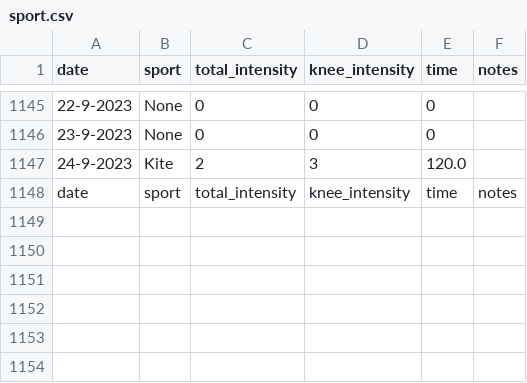
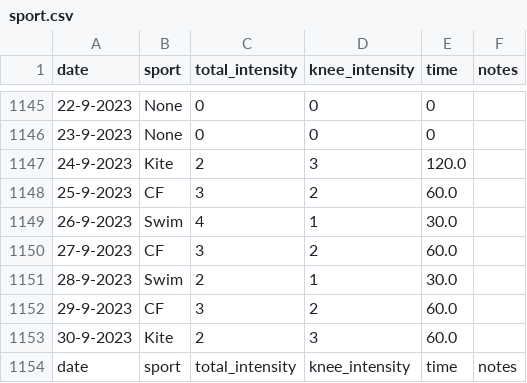
Before and after one commit to cmougan/knee, a CSV file: data/sport.csv, drawn as a sheet; only a part is shown, gaps mark what is left out; the diff names each change by its address in the sheet, - before the commit and + after, or states it on an @@ line.

```diff
--- a/data/sport.csv
+++ b/data/sport.csv
+row 1148: 25-9-2023 | CF | 3 | 2 | 60.0
+row 1149: 26-9-2023 | Swim | 4 | 1 | 30.0
+row 1150: 27-9-2023 | CF | 3 | 2 | 60.0
+row 1151: 28-9-2023 | Swim | 2 | 1 | 30.0
+row 1152: 29-9-2023 | CF | 3 | 2 | 60.0
+row 1153: 30-9-2023 | Kite | 2 | 3 | 60.0
```
Also changed, not shown: data/pain.csv.
